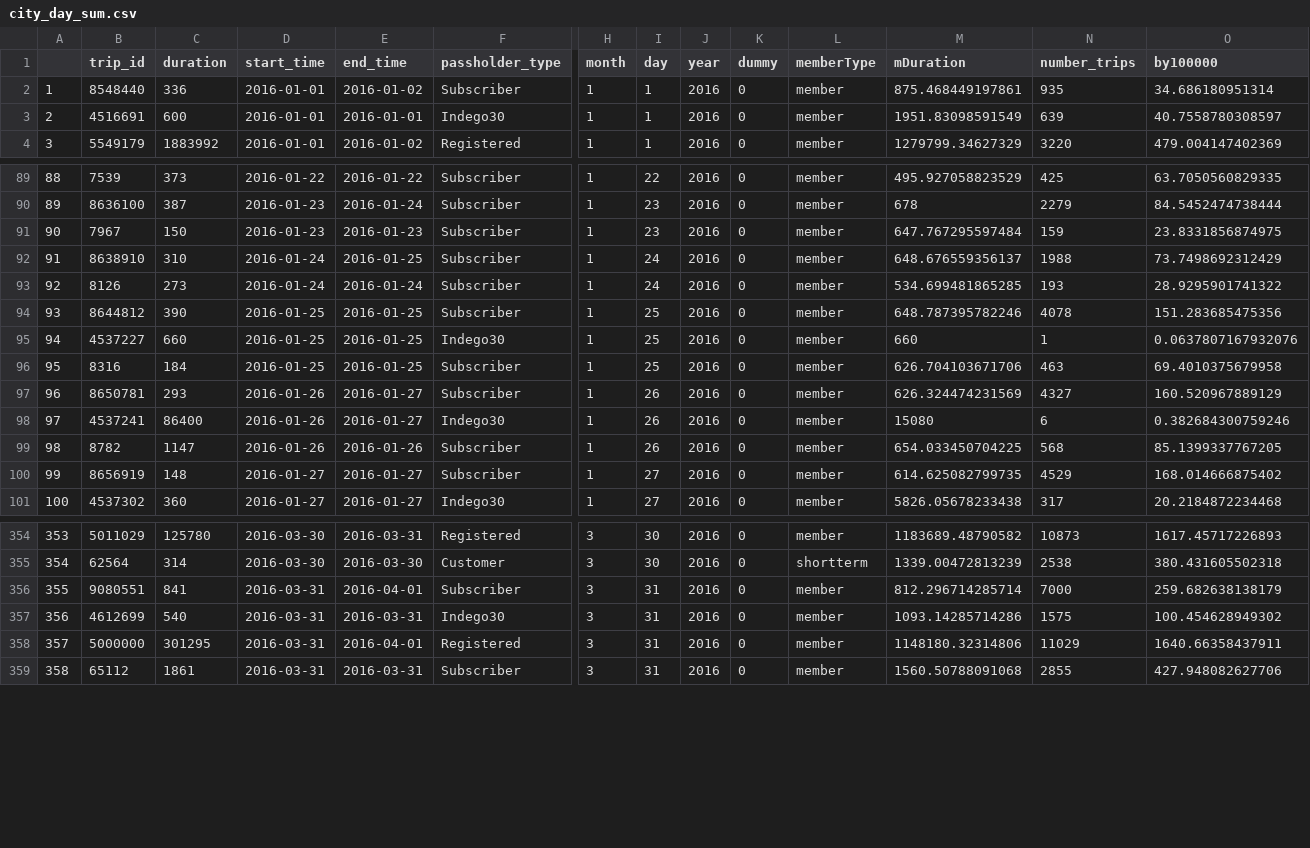
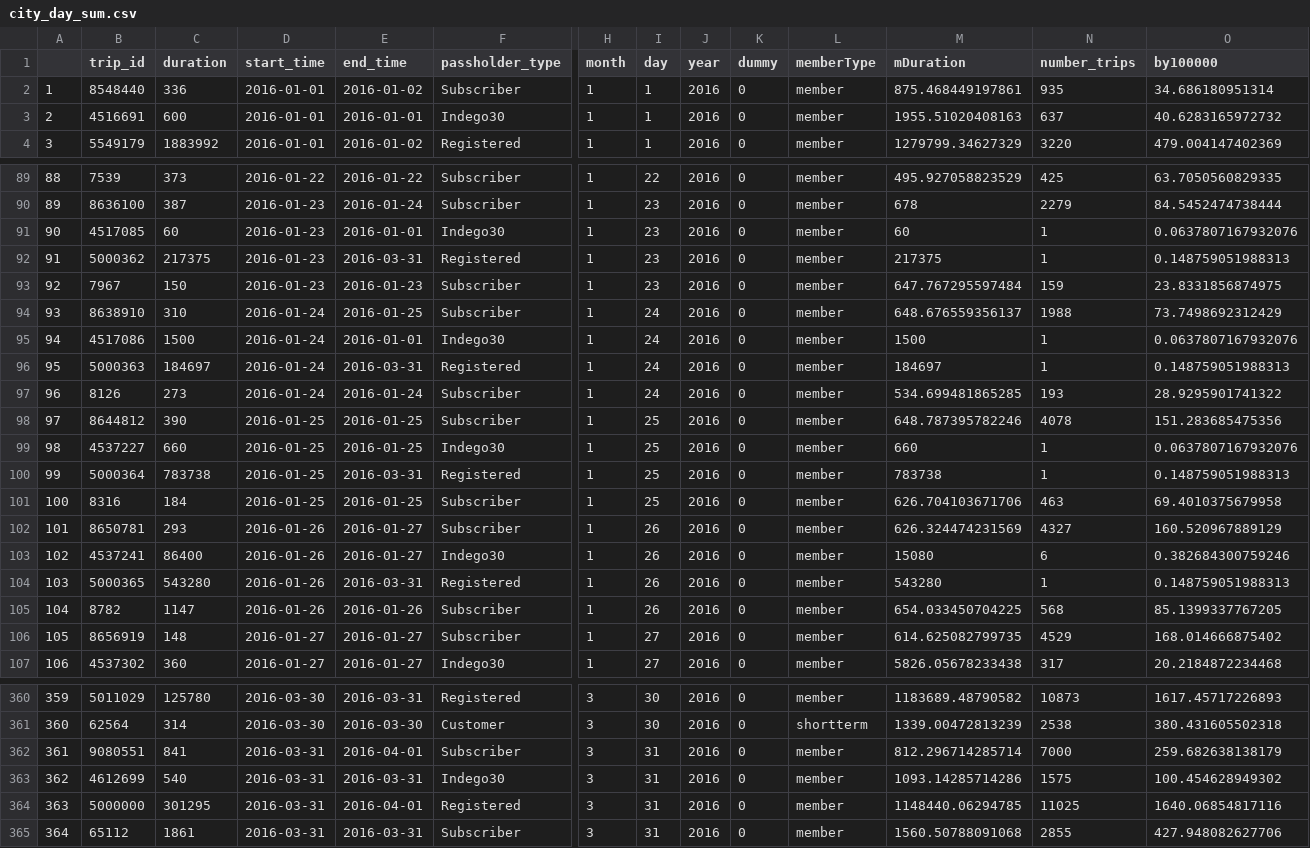
Before and after one commit to walkabilly/Phillybikeshare, a CSV file: city_day_sum.csv, drawn as a sheet; only a part is shown, gaps mark what is left out; addresses are those after the commit; rows hold the shown columns only; the diff names each change by its address in the sheet, - before the commit and + after, or states it on an @@ line.

Commit message:
revision

```diff
--- a/city_day_sum.csv
+++ b/city_day_sum.csv
-M3 (mDuration): 1951.83098591549
+M3 (mDuration): 1955.51020408163
-N3 (number_trips): 639
+N3 (number_trips): 637
-O3 (by100000): 40.7558780308597
+O3 (by100000): 40.6283165972732
+row 91: 90 | 4517085 | 60 | 2016-01-23 | 2016-01-01 | Indego30 | 1 | 23 | 2016 | 0 | member | 60 | 1 | 0.0637807167932076
+row 92: 91 | 5000362 | 217375 | 2016-01-23 | 2016-03-31 | Registered | 1 | 23 | 2016 | 0 | member | 217375 | 1 | 0.148759051988313
@@ column A renumbered from row 93 down @@
+row 95: 94 | 4517086 | 1500 | 2016-01-24 | 2016-01-01 | Indego30 | 1 | 24 | 2016 | 0 | member | 1500 | 1 | 0.0637807167932076
+row 96: 95 | 5000363 | 184697 | 2016-01-24 | 2016-03-31 | Registered | 1 | 24 | 2016 | 0 | member | 184697 | 1 | 0.148759051988313
+row 100: 99 | 5000364 | 783738 | 2016-01-25 | 2016-03-31 | Registered | 1 | 25 | 2016 | 0 | member | 783738 | 1 | 0.148759051988313
+row 104: 103 | 5000365 | 543280 | 2016-01-26 | 2016-03-31 | Registered | 1 | 26 | 2016 | 0 | member | 543280 | 1 | 0.148759051988313
-M364 (mDuration): 1148180.32314806
+M364 (mDuration): 1148440.06294785
-N364 (number_trips): 11029
+N364 (number_trips): 11025
-O364 (by100000): 1640.66358437911
+O364 (by100000): 1640.06854817116
```
